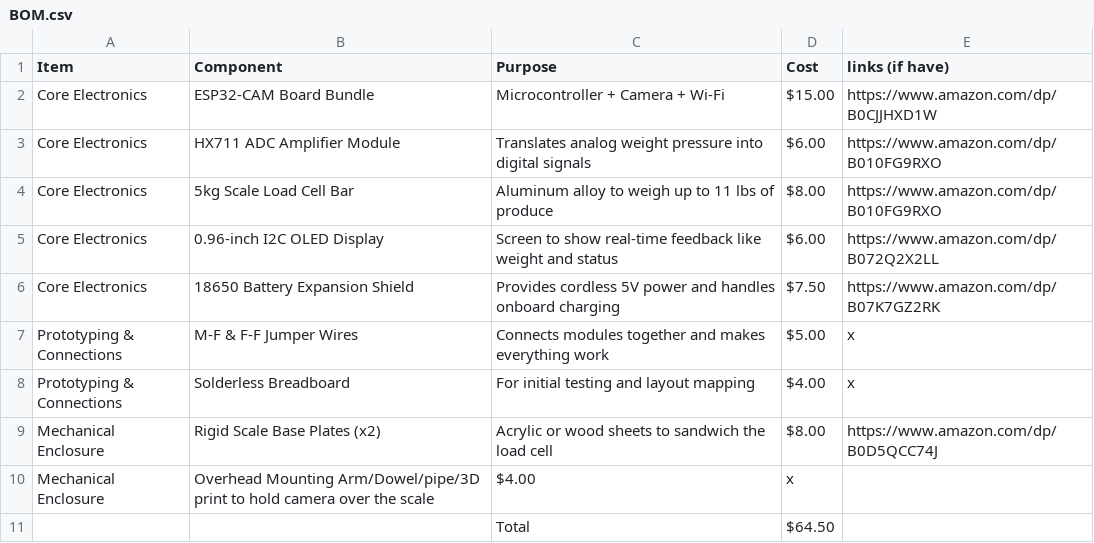
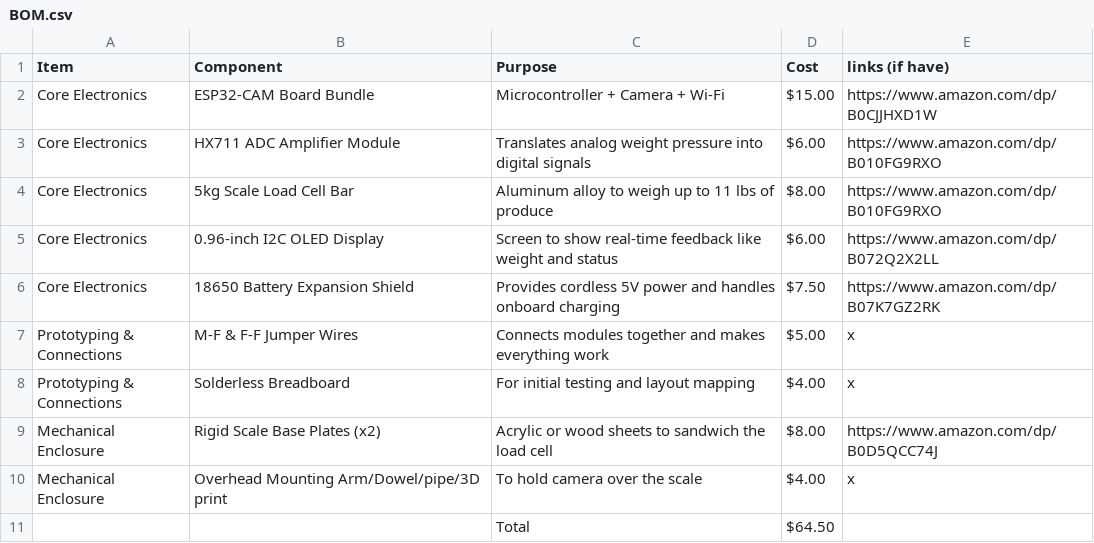
Before and after one commit to Ventengo1/Forge_Project1, a CSV file: BOM.csv, drawn as a sheet.

Commit message:
Update BOM.csv

```diff
--- a/BOM.csv
+++ b/BOM.csv
@@ -9,3 +9,3 @@ Prototyping & Connections,Solderless Breadboard,For initial testing and layout m
 Mechanical Enclosure,Rigid Scale Base Plates (x2),Acrylic or wood sheets to sandwich the load cell,$8.00,https://www.amazon.com/dp/B0D5QCC74J
-Mechanical Enclosure,Overhead Mounting Arm/Dowel/pipe/3D print to hold camera over the scale,$4.00,x
+Mechanical Enclosure,Overhead Mounting Arm/Dowel/pipe/3D print,To hold camera over the scale,$4.00,x
 ,,Total,$64.50,
```
